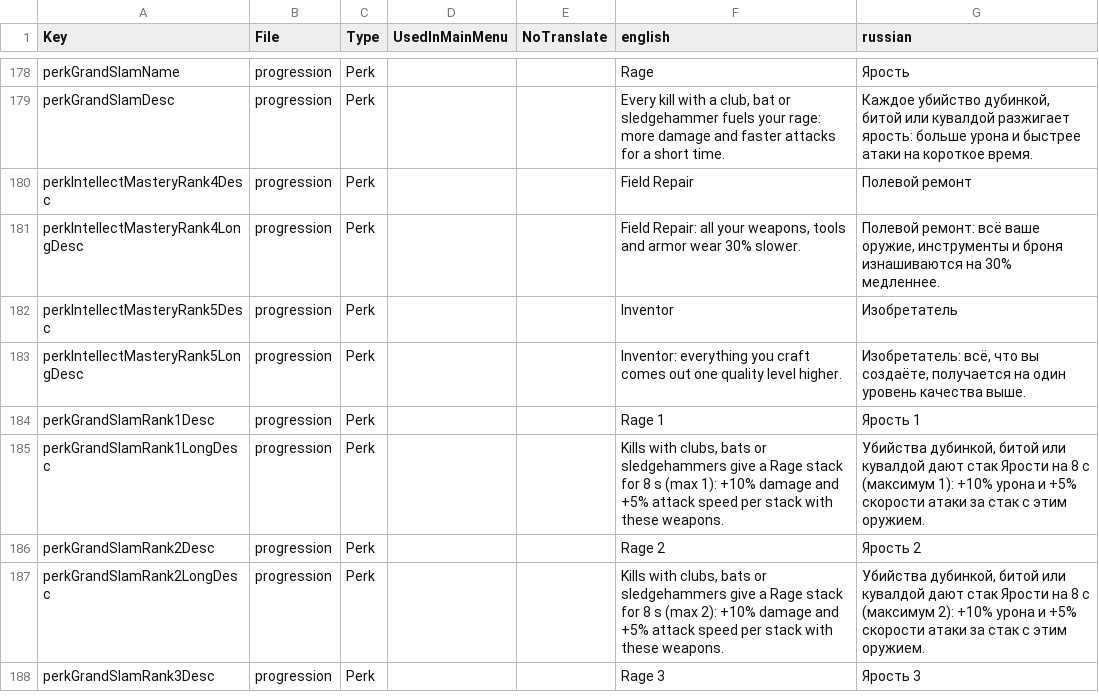
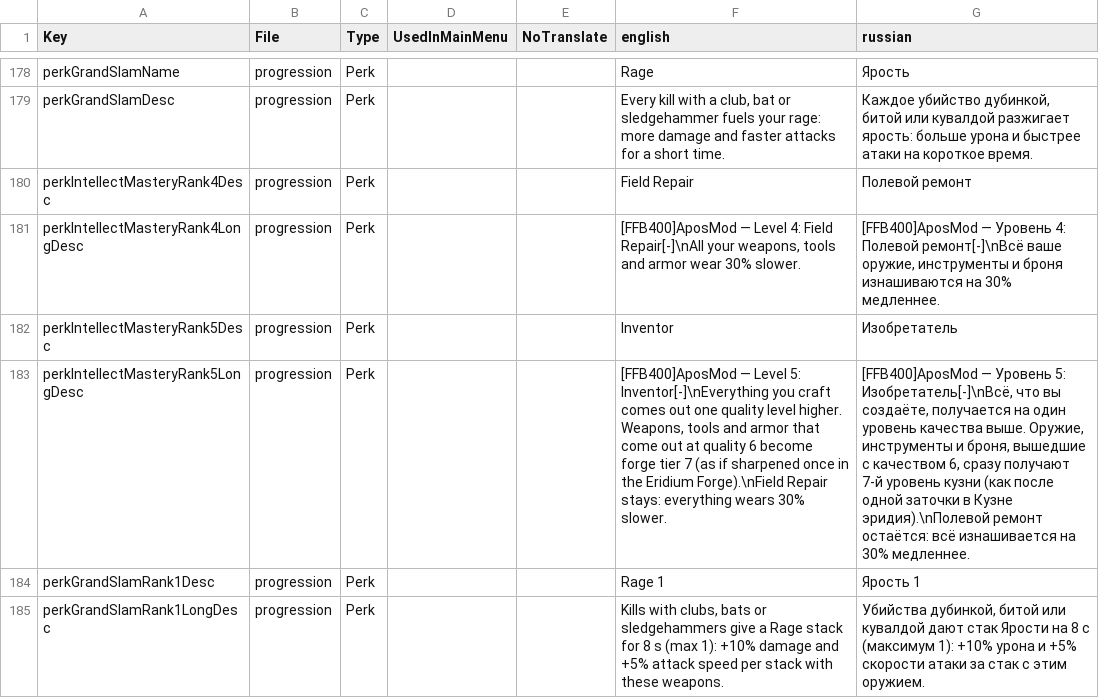
Before and after one commit to TheApos/AposMod, a CSV file: Config/Localization.csv, drawn as a sheet; only a part is shown, gaps mark what is left out; the shorter side is filled out with more unchanged rows; the diff names each change by its address in the sheet, - before the commit and + after, or states it on an @@ line.

```diff
--- a/Config/Localization.csv
+++ b/Config/Localization.csv
-F181 (english): Field Repair: all your weapons,…
+F181 (english): [FFB400]AposMod — Level 4: Field Repair[-]\nAll your weapons,…
-G181 (russian): Полевой ремонт: всё ваше оружие,…
+G181 (russian): [FFB400]AposMod — Уровень 4: Полевой ремонт[-]\nВсё ваше оружие,…
-F183 (english): Inventor: everything you craft comes out one quality level higher.
+F183 (english): [FFB400]AposMod — Level 5: Inventor[-]\nEverything you craft comes out one quality level higher. Weapons, tools and armor that come out at quality 6 become forge tier 7 (as if sharpened once in the Eridium Forge).\nField Repair stays: everything wears 30% slower.
-G183 (russian): Изобретатель: всё, что вы создаёте, получается на один уровень качества выше.
+G183 (russian): [FFB400]AposMod — Уровень 5: Изобретатель[-]\nВсё, что вы создаёте, получается на один уровень качества выше. Оружие, инструменты и броня, вышедшие с качеством 6, сразу получают 7-й уровень кузни (как после одной заточки в Кузне эридия).\nПолевой ремонт остаётся: всё изнашивается на 30% медленнее.
```
Also changed, not shown: 4 other files.
